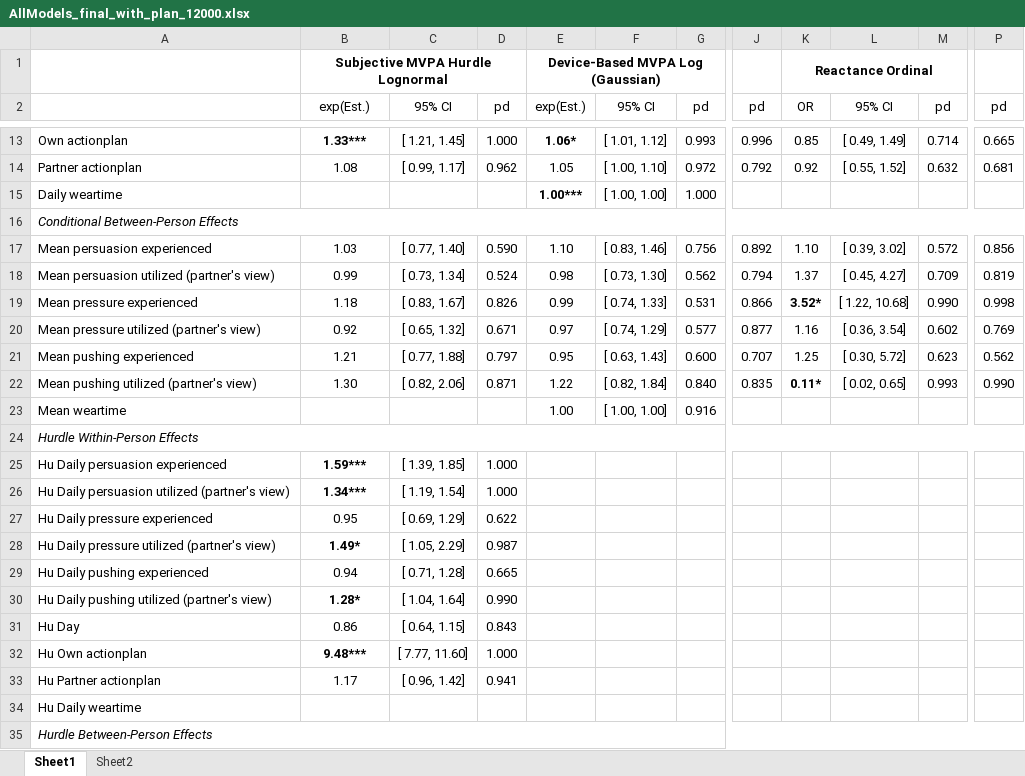
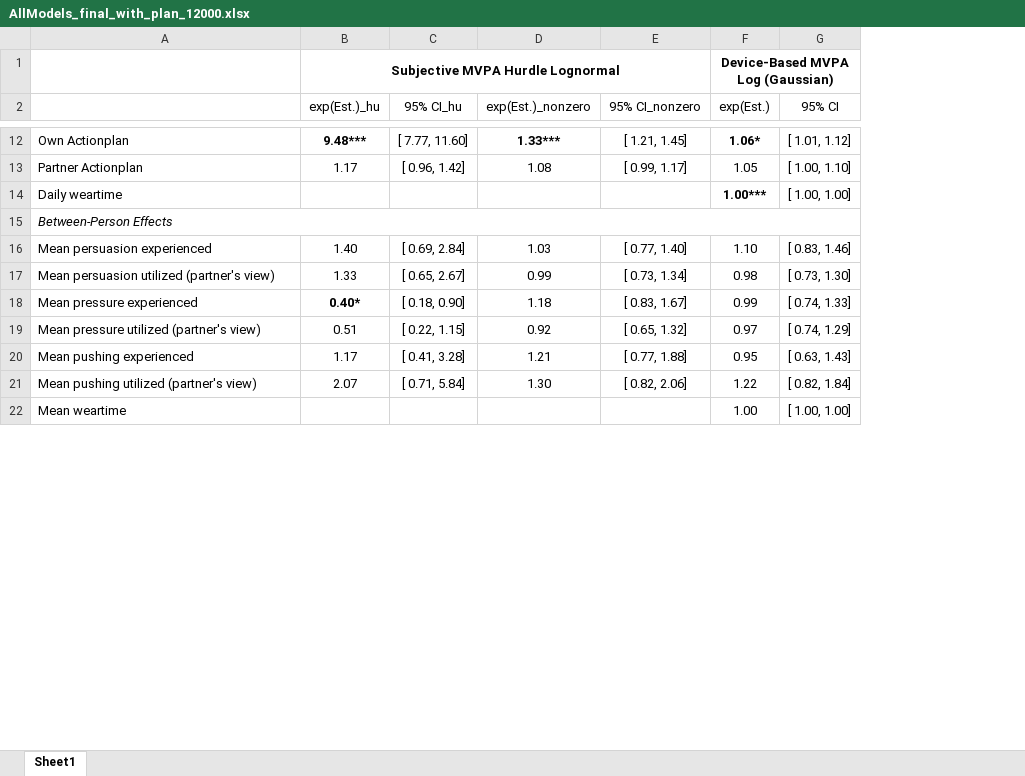
Before and after one commit to Pascal-Kueng/02TimeAndTiesControl, an Excel workbook: Output/AllModels_final_with_plan_12000.xlsx, sheet Sheet1, drawn as a sheet; only a part is shown, gaps mark what is left out; values as stored, in another font and other column widths than the file's, no borders; removed rows and columns are numbered as before the commit, all else as after; rows hold the shown columns only; the diff covers the shown part only; the diff names each change by its address in the sheet, - before the commit and + after, or states it on an @@ line.

```diff
--- a/Output/AllModels_final_with_plan_12000.xlsx (sheet Sheet1)
+++ b/Output/AllModels_final_with_plan_12000.xlsx (sheet Sheet1)
-sheet tab: Sheet2
-column D (pd), rows 13-22: 1.000 | 0.962 |  |  | 0.590 | 0.524 | 0.826 | 0.671 | 0.797 | 0.871
+column D (exp(Est.)_nonzero), rows 12-21: 1.33*** | 1.08 |  |  | 1.03 | 0.99 | 1.18 | 0.92 | 1.21 | 1.30
+column E (95% CI_nonzero), rows 12-21: [ 1.21, 1.45] | [ 0.99, 1.17] |  |  | [ 0.77, 1.40] | [ 0.73, 1.34] | [ 0.83, 1.67] | [ 0.65, 1.32] | [ 0.77, 1.88] | [ 0.82, 2.06]
-column G (pd), rows 13-23: 0.993 | 0.972 | 1.000 |  | 0.756 | 0.562 | 0.531 | 0.577 | 0.600 | 0.840 | 0.916
-column J (pd), rows 13-22: 0.996 | 0.792 |  |  | 0.892 | 0.794 | 0.866 | 0.877 | 0.707 | 0.835
-column K (OR), row 1: Reactance Ordinal; rows 13-22: 0.85 | 0.92 |  |  | 1.10 | 1.37 | 3.52* | 1.16 | 1.25 | 0.11*
-column L (95% CI), rows 13-22: [ 0.49, 1.49] | [ 0.55, 1.52] |  |  | [ 0.39, 3.02] | [ 0.45, 4.27] | [ 1.22, 10.68] | [ 0.36, 3.54] | [ 0.30, 5.72] | [ 0.02, 0.65]
-column M (pd), rows 13-22: 0.714 | 0.632 |  |  | 0.572 | 0.709 | 0.990 | 0.602 | 0.623 | 0.993
-column P (pd), rows 13-22: 0.665 | 0.681 |  |  | 0.856 | 0.819 | 0.998 | 0.769 | 0.562 | 0.990
-B2: exp(Est.)
+B2: exp(Est.)_hu
-C2: 95% CI
+C2: 95% CI_hu
-A12: Own actionplan
+A12: Own Actionplan
-B12 (exp(Est.)_hu): 1.33***
+B12 (exp(Est.)_hu): 9.48***
-C12 (95% CI_hu): [ 1.21, 1.45]
+C12 (95% CI_hu): [ 7.77, 11.60]
-A13: Partner actionplan
+A13: Partner Actionplan
-B13 (exp(Est.)_hu): 1.08
+B13 (exp(Est.)_hu): 1.17
-C13 (95% CI_hu): [ 0.99, 1.17]
+C13 (95% CI_hu): [ 0.96, 1.42]
-A15: Conditional Between-Person Effects
+A15: Between-Person Effects
-B16 (exp(Est.)_hu): 1.03
+B16 (exp(Est.)_hu): 1.40
-C16 (95% CI_hu): [ 0.77, 1.40]
+C16 (95% CI_hu): [ 0.69, 2.84]
-B17 (exp(Est.)_hu): 0.99
+B17 (exp(Est.)_hu): 1.33
-C17 (95% CI_hu): [ 0.73, 1.34]
+C17 (95% CI_hu): [ 0.65, 2.67]
-B18 (exp(Est.)_hu): 1.18
+B18 (exp(Est.)_hu): 0.40*
-B18 bold: off
+B18 bold: on
-C18 (95% CI_hu): [ 0.83, 1.67]
+C18 (95% CI_hu): [ 0.18, 0.90]
-B19 (exp(Est.)_hu): 0.92
+B19 (exp(Est.)_hu): 0.51
-C19 (95% CI_hu): [ 0.65, 1.32]
+C19 (95% CI_hu): [ 0.22, 1.15]
-B20 (exp(Est.)_hu): 1.21
+B20 (exp(Est.)_hu): 1.17
-C20 (95% CI_hu): [ 0.77, 1.88]
+C20 (95% CI_hu): [ 0.41, 3.28]
-B21 (exp(Est.)_hu): 1.30
+B21 (exp(Est.)_hu): 2.07
-C21 (95% CI_hu): [ 0.82, 2.06]
+C21 (95% CI_hu): [ 0.71, 5.84]
-row 24: Hurdle Within-Person Effects
-row 25: Hu Daily persuasion experienced | 1.59*** | [ 1.39, 1.85] | 1.000
-row 26: Hu Daily persuasion utilized (partner's view) | 1.34*** | [ 1.19, 1.54] | 1.000
-row 27: Hu Daily pressure experienced | 0.95 | [ 0.69, 1.29] | 0.622
-row 28: Hu Daily pressure utilized (partner's view) | 1.49* | [ 1.05, 2.29] | 0.987
-row 29: Hu Daily pushing experienced | 0.94 | [ 0.71, 1.28] | 0.665
-row 30: Hu Daily pushing utilized (partner's view) | 1.28* | [ 1.04, 1.64] | 0.990
-row 31: Hu Day | 0.86 | [ 0.64, 1.15] | 0.843
-row 32: Hu Own actionplan | 9.48*** | [ 7.77, 11.60] | 1.000
-row 33: Hu Partner actionplan | 1.17 | [ 0.96, 1.42] | 0.941
-row 34: Hu Daily weartime
-row 35: Hurdle Between-Person Effects
```
Also changed, not shown: 15 removed rows, 33 edited cells and cell formats elsewhere in this sheet, 14 other files.
